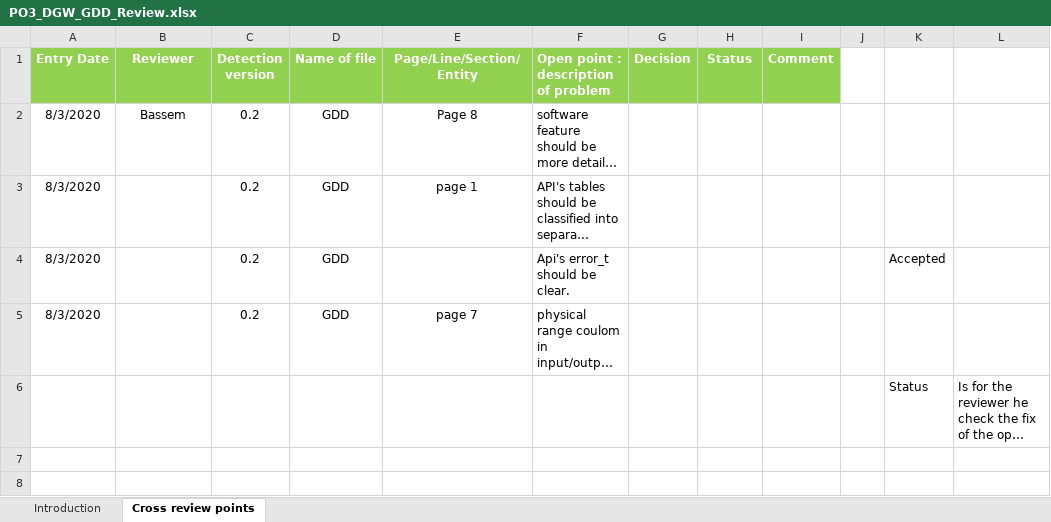
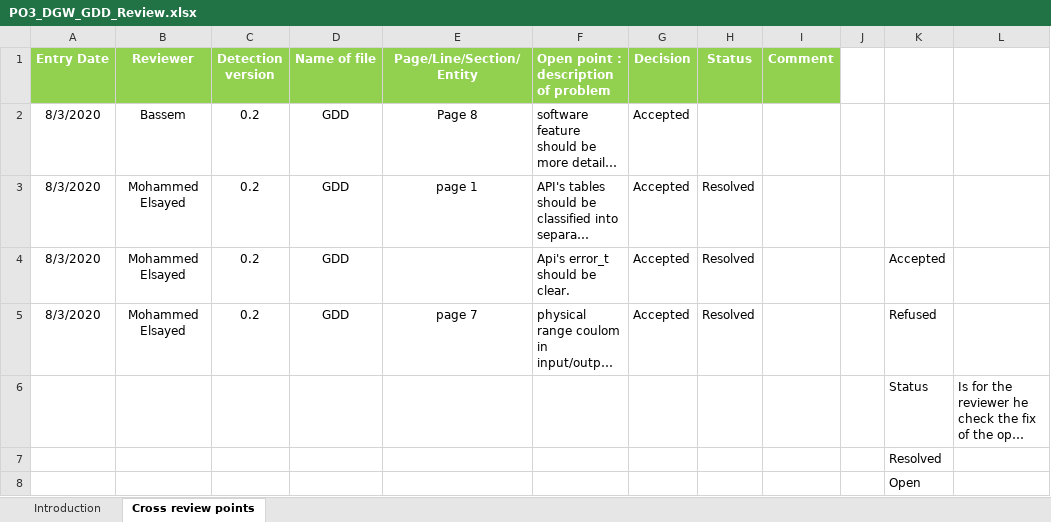
Before and after one commit to mariam-elshakafi/SWENG_PO3_DigitalWatch, an Excel workbook: Software Specification/Architecture/GDD/PO3_DGW_GDD_Review.xlsx, sheet Cross review points, drawn as a sheet; long unchanged cells end in …; values as stored, in another font and other column widths than the file's, no borders; conditional formats not drawn; the diff names each change by its address in the sheet, - before the commit and + after, or states it on an @@ line.

Commit message:
rename GDD document cover review point. modified review document format.

```diff
--- a/Software Specification/Architecture/GDD/PO3_DGW_GDD_Review.xlsx (sheet Cross review points)
+++ b/Software Specification/Architecture/GDD/PO3_DGW_GDD_Review.xlsx (sheet Cross review points)
-G2:G5 (Decision): (empty)
+G2:G5 (Decision): Accepted
-B3:B5 (Reviewer): (empty)
+B3:B5 (Reviewer): Mohammed Elsayed
-H3:H5 (Status): (empty)
+H3:H5 (Status): Resolved
-K5: (empty)
+K5: Refused
+row 7:  |  |  |  |  |  |  |  |  |  | Resolved
+row 8:  |  |  |  |  |  |  |  |  |  | Open
```
Also changed, not shown: 2 other files.
